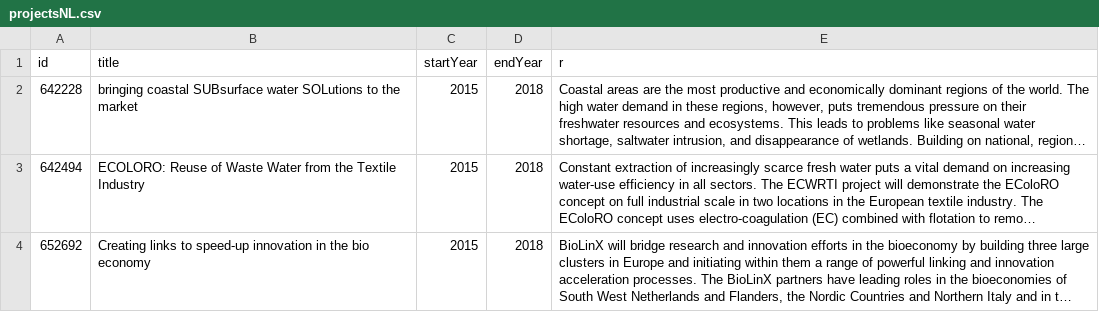
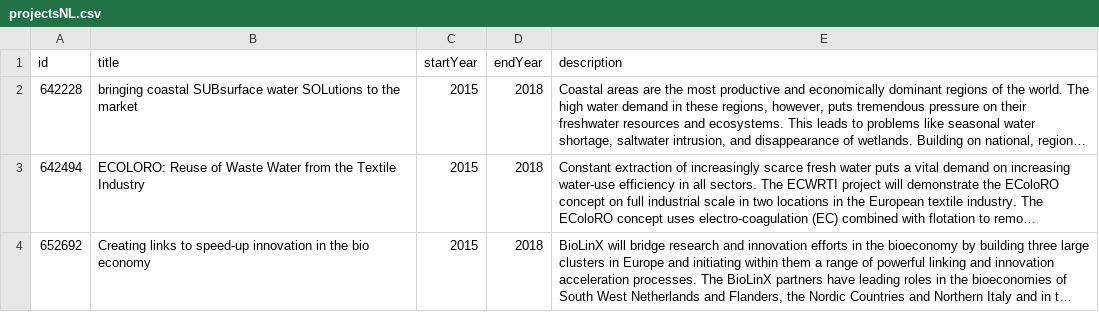
Before and after one commit to ali1k/ai-playground, a CSV file: projectsNL.csv, drawn as a sheet; only a part is shown; long unchanged cells end in …; the diff names each change by its address in the sheet, - before the commit and + after, or states it on an @@ line.

Commit message:
added NL H2020 coordinated projects ended in 2018

```diff
--- a/projectsNL.csv
+++ b/projectsNL.csv
-E1: r
+E1: description
```
